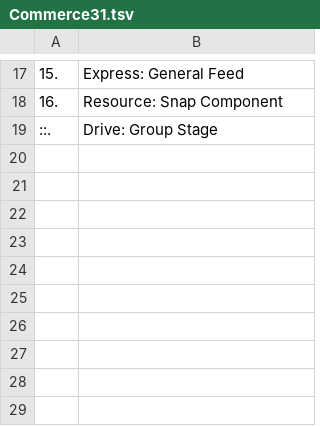
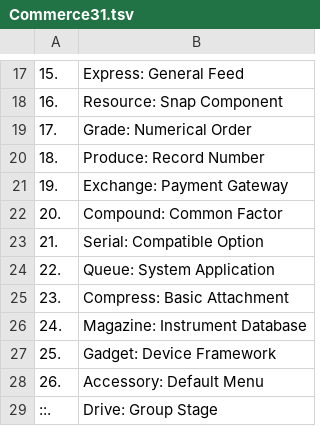
Before and after one commit to openroot/Course25, a TSV file: (f) -Course25/Commerce31/Dump/Commerce31.tsv, drawn as a sheet; only a part is shown, gaps mark what is left out.

Commit message:
update

```diff
--- a/(f) -Course25/Commerce31/Dump/Commerce31.tsv
+++ b/(f) -Course25/Commerce31/Dump/Commerce31.tsv
@@ -18,2 +18,12 @@
 16.	Resource: Snap Component
+17.	Grade: Numerical Order
+18.	Produce: Record Number
+19.	Exchange: Payment Gateway
+20.	Compound: Common Factor
+21.	Serial: Compatible Option
+22.	Queue: System Application
+23.	Compress: Basic Attachment
+24.	Magazine: Instrument Database
+25.	Gadget: Device Framework
+26.	Accessory: Default Menu
 ::.	Drive: Group Stage
```
